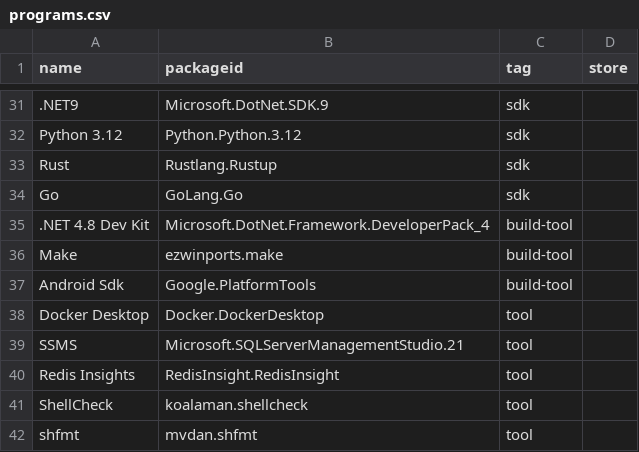
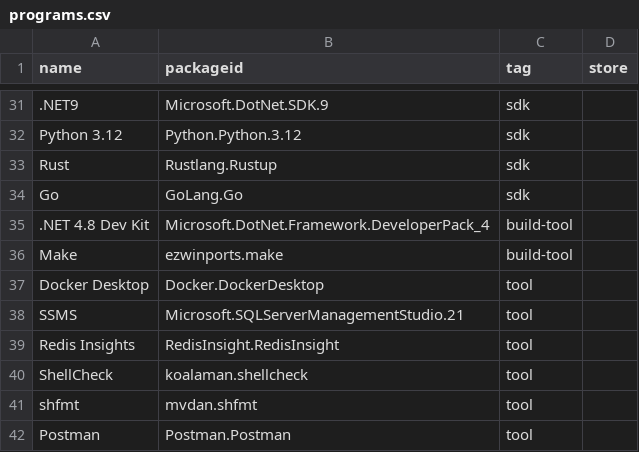
Before and after one commit to altnp/initpc, a CSV file: tools/generate-programs-winget/programs.csv, drawn as a sheet; only a part is shown, gaps mark what is left out; the shorter side is filled out with more unchanged rows.

```diff
--- a/tools/generate-programs-winget/programs.csv
+++ b/tools/generate-programs-winget/programs.csv
@@ -36,3 +36,2 @@ Go,GoLang.Go,sdk,
 Make,ezwinports.make,build-tool,
-Android Sdk,Google.PlatformTools,build-tool,
 Docker Desktop,Docker.DockerDesktop,tool,
```
Also changed, not shown: 7 other files.
